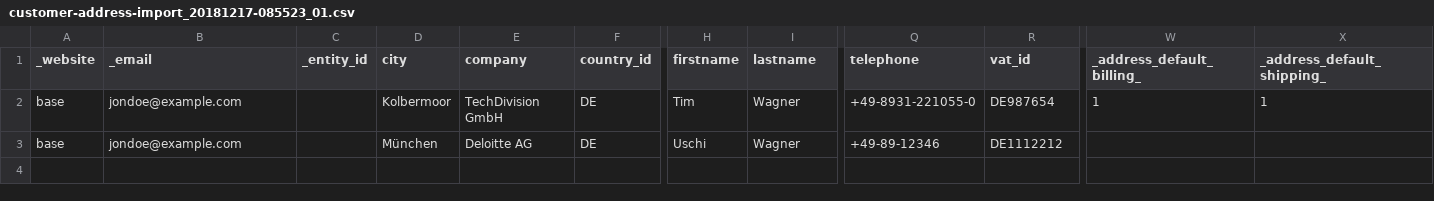
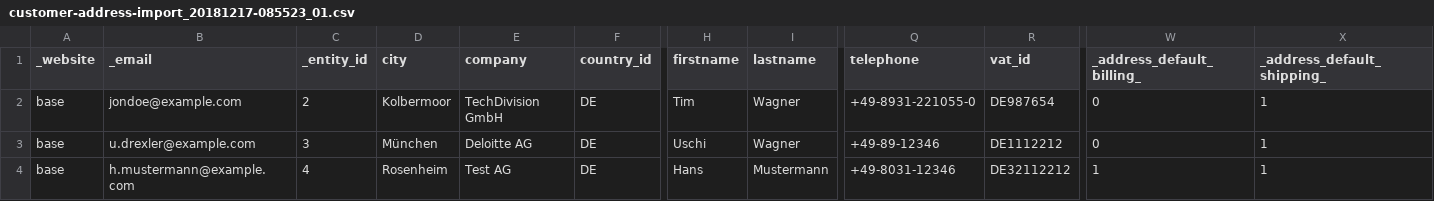
Before and after one commit to techdivision/import-cli-simple, a CSV file: projects/sample-data/ee/2.2.x/data/customers-address/add-update/customer-address-import_20181217-085523_01.csv, drawn as a sheet; only a part is shown, gaps mark what is left out; rows hold the shown columns only; the diff names each change by its address in the sheet, - before the commit and + after, or states it on an @@ line.

```diff
--- a/projects/sample-data/ee/2.2.x/data/customers-address/add-update/customer-address-import_20181217-085523_01.csv
+++ b/projects/sample-data/ee/2.2.x/data/customers-address/add-update/customer-address-import_20181217-085523_01.csv
-C2 (_entity_id): (empty)
+C2 (_entity_id): 2
-W2 (_address_default_billing_): 1
+W2 (_address_default_billing_): 0
-B3 (_email): jondoe@example.com
+B3 (_email): u.drexler@example.com
-C3 (_entity_id): (empty)
+C3 (_entity_id): 3
-W3 (_address_default_billing_): (empty)
+W3 (_address_default_billing_): 0
-X3 (_address_default_shipping_): (empty)
+X3 (_address_default_shipping_): 1
+row 4: base | h.mustermann@example.com | 4 | Rosenheim | Test AG | DE | Hans | Mustermann | +49-8031-12346 | DE32112212 | 1 | 1
```
Also changed, not shown: projects/sample-data/ee/2.2.x/data/customers/add-update/customer-import_20181213-132802_01.csv, 8 other files.
